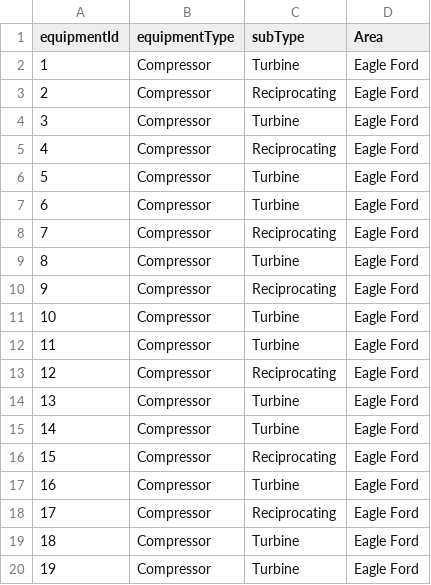
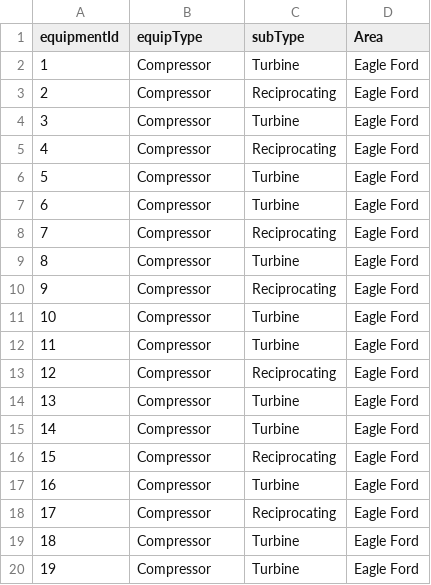
Before and after one commit to smoody00/Neo4j, a CSV file: Equipment2.csv, drawn as a sheet.

Commit message:
Update Equipment2.csv

```diff
--- a/Equipment2.csv
+++ b/Equipment2.csv
@@ -1,2 +1,2 @@
-equipmentId, equipmentType, subType, Area
+equipmentId, equipType, subType, Area
 1,Compressor, Turbine,Eagle Ford
```
